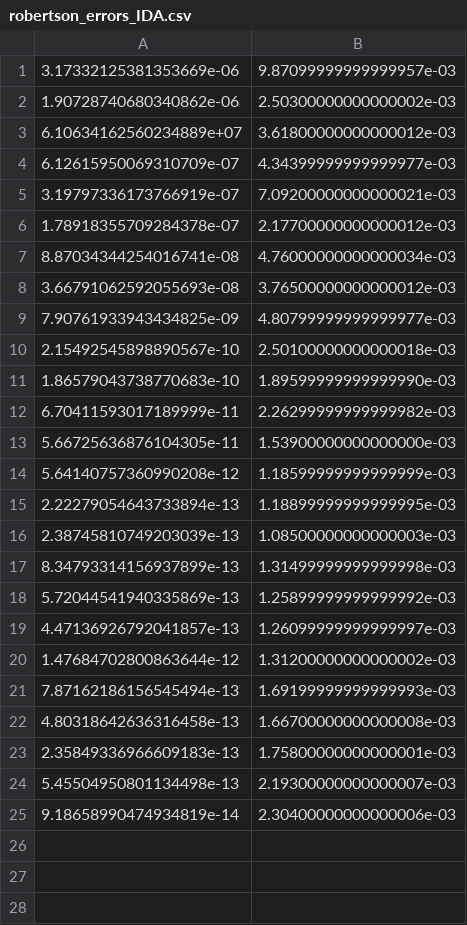
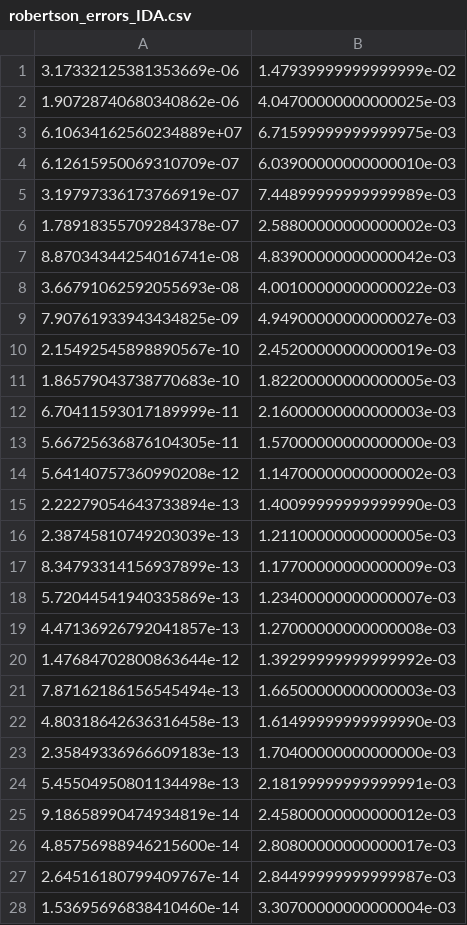
Before and after one commit to JonasBreuling/scipy_dae, a CSV file: scipy_dae/integrate/_dae/benchmarks/robertson/robertson_errors_IDA.csv, drawn as a sheet; only a part is shown; the diff covers the shown part only.

Commit message:
Improved Robertson benchmark.

```diff
--- a/scipy_dae/integrate/_dae/benchmarks/robertson/robertson_errors_IDA.csv
+++ b/scipy_dae/integrate/_dae/benchmarks/robertson/robertson_errors_IDA.csv
@@ -1,25 +1,28 @@
-3.17332125381353669e-06, 9.87099999999999957e-03
-1.90728740680340862e-06, 2.50300000000000002e-03
-6.10634162560234889e+07, 3.61800000000000012e-03
-6.12615950069310709e-07, 4.34399999999999977e-03
-3.19797336173766919e-07, 7.09200000000000021e-03
-1.78918355709284378e-07, 2.17700000000000012e-03
-8.87034344254016741e-08, 4.76000000000000034e-03
-3.66791062592055693e-08, 3.76500000000000012e-03
-7.90761933943434825e-09, 4.80799999999999977e-03
-2.15492545898890567e-10, 2.50100000000000018e-03
-1.86579043738770683e-10, 1.89599999999999990e-03
-6.70411593017189999e-11, 2.26299999999999982e-03
-5.66725636876104305e-11, 1.53900000000000000e-03
-5.64140757360990208e-12, 1.18599999999999999e-03
-2.22279054643733894e-13, 1.18899999999999995e-03
-2.38745810749203039e-13, 1.08500000000000003e-03
-8.34793314156937899e-13, 1.31499999999999998e-03
-5.72044541940335869e-13, 1.25899999999999992e-03
-4.47136926792041857e-13, 1.26099999999999997e-03
-1.47684702800863644e-12, 1.31200000000000002e-03
-7.87162186156545494e-13, 1.69199999999999993e-03
-4.80318642636316458e-13, 1.66700000000000008e-03
-2.35849336966609183e-13, 1.75800000000000001e-03
-5.45504950801134498e-13, 2.19300000000000007e-03
-9.18658990474934819e-14, 2.30400000000000006e-03
+3.17332125381353669e-06, 1.47939999999999999e-02
+1.90728740680340862e-06, 4.04700000000000025e-03
+6.10634162560234889e+07, 6.71599999999999975e-03
+6.12615950069310709e-07, 6.03900000000000010e-03
+3.19797336173766919e-07, 7.44899999999999989e-03
+1.78918355709284378e-07, 2.58800000000000002e-03
+8.87034344254016741e-08, 4.83900000000000042e-03
+3.66791062592055693e-08, 4.00100000000000022e-03
+7.90761933943434825e-09, 4.94900000000000027e-03
+2.15492545898890567e-10, 2.45200000000000019e-03
+1.86579043738770683e-10, 1.82200000000000005e-03
+6.70411593017189999e-11, 2.16000000000000003e-03
+5.66725636876104305e-11, 1.57000000000000000e-03
+5.64140757360990208e-12, 1.14700000000000002e-03
+2.22279054643733894e-13, 1.40099999999999990e-03
+2.38745810749203039e-13, 1.21100000000000005e-03
+8.34793314156937899e-13, 1.17700000000000009e-03
+5.72044541940335869e-13, 1.23400000000000007e-03
+4.47136926792041857e-13, 1.27000000000000008e-03
+1.47684702800863644e-12, 1.39299999999999992e-03
+7.87162186156545494e-13, 1.66500000000000003e-03
+4.80318642636316458e-13, 1.61499999999999990e-03
+2.35849336966609183e-13, 1.70400000000000000e-03
+5.45504950801134498e-13, 2.18199999999999991e-03
+9.18658990474934819e-14, 2.45800000000000012e-03
+4.85756988946215600e-14, 2.80800000000000017e-03
+2.64516180799409767e-14, 2.84499999999999987e-03
+1.53695696838410460e-14, 3.30700000000000004e-03
```
Also changed, not shown: 4 added rows elsewhere in this file, 3 other files.
